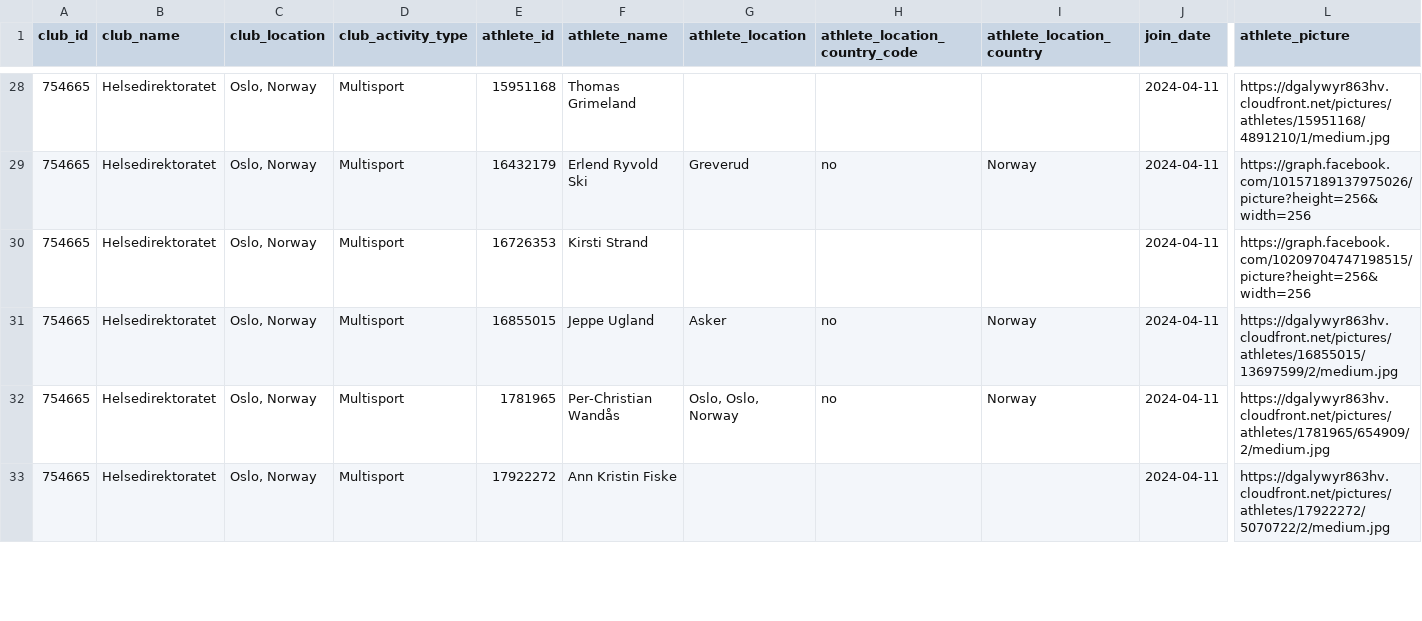
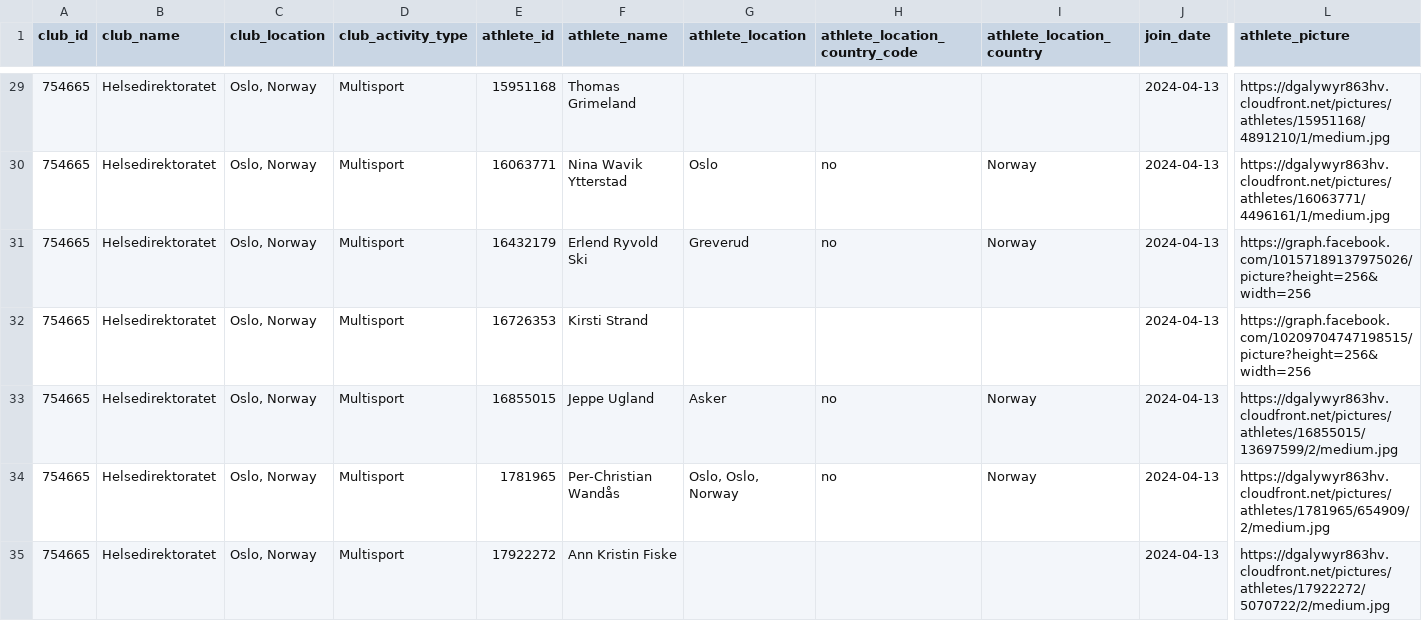
Before and after one commit to hdir/strava-club, a CSV file: data/skrap/club_members.csv, drawn as a sheet; only a part is shown, gaps mark what is left out; addresses are those after the commit; rows hold the shown columns only; the diff covers the shown part only; the diff names each change by its address in the sheet, - before the commit and + after, or states it on an @@ line.

```diff
--- a/data/skrap/club_members.csv
+++ b/data/skrap/club_members.csv
-J29 (join_date): 2024-04-11
+J29 (join_date): 2024-04-13
+row 30: 754665 | Helsedirektoratet | Oslo, Norway | Multisport | 16063771 | Nina Wavik Ytterstad | Oslo | no | Norway | 2024-04-13 | https://dgalywyr863hv.cloudfront.net/pictures/athletes/16063771/4496161/1/medium.jpg
-J31:J35 (join_date): 2024-04-11
+J31:J35 (join_date): 2024-04-13
```
Also changed, not shown: 2 added rows and 62 edited cells elsewhere in this file, 12 other files.
